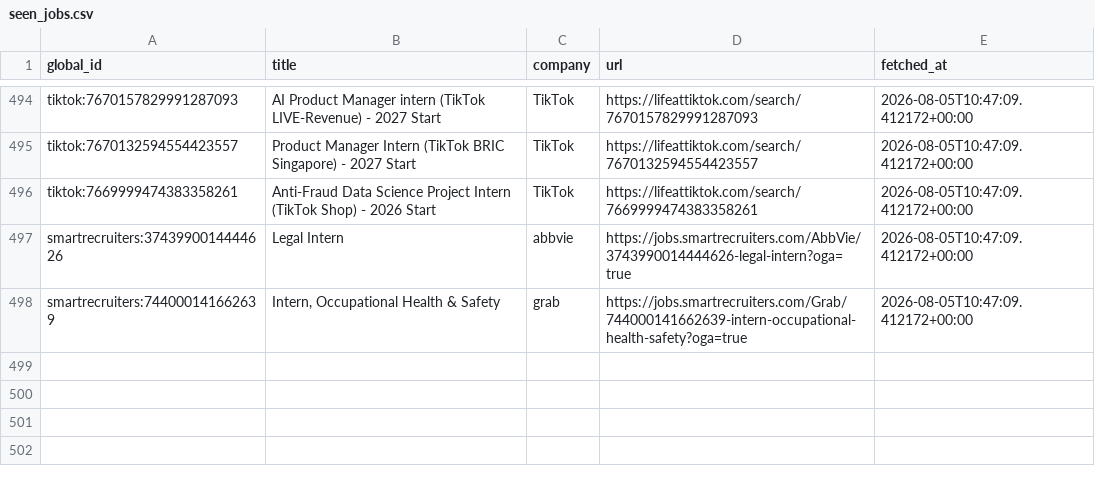
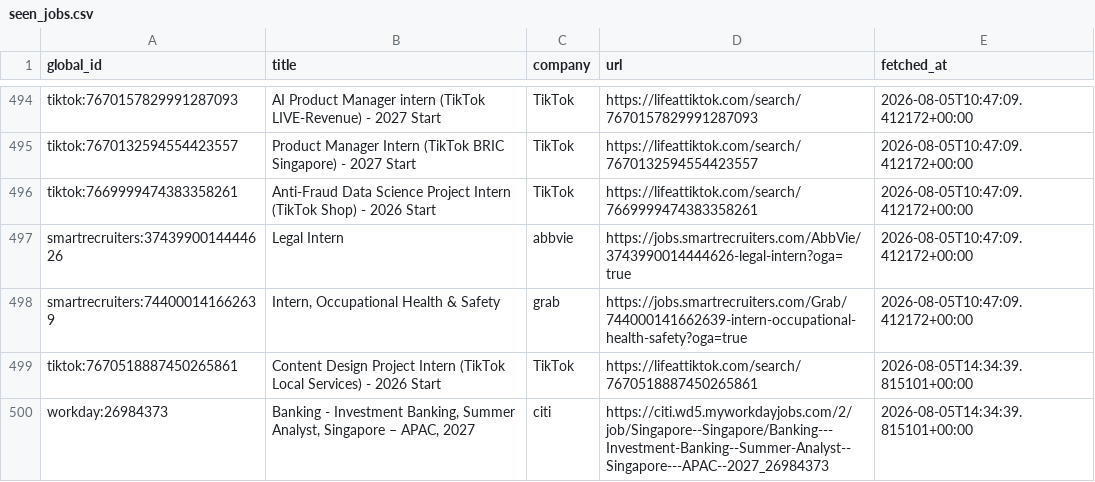
Before and after one commit to hrishikeshsathyian/mcqueen, a CSV file: data/seen_jobs.csv, drawn as a sheet; only a part is shown, gaps mark what is left out; the diff names each change by its address in the sheet, - before the commit and + after, or states it on an @@ line.

```diff
--- a/data/seen_jobs.csv
+++ b/data/seen_jobs.csv
+row 499: tiktok:7670518887450265861 | Content Design Project Intern (TikTok Local Services) - 2026 Start | TikTok | https://lifeattiktok.com/search/7670518887450265861 | 2026-08-05T14:34:39.815101+00:00
+row 500: workday:26984373 | Banking - Investment Banking, Summer Analyst, Singapore – APAC, 2027 | citi | https://citi.wd5.myworkdayjobs.com/2/job/Singapore--Singapore/Banking---Investment-Banking--Summer-Analyst--Singapore---APAC--2027_26984373 | 2026-08-05T14:34:39.815101+00:00
```
